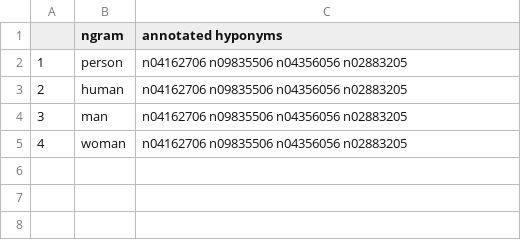
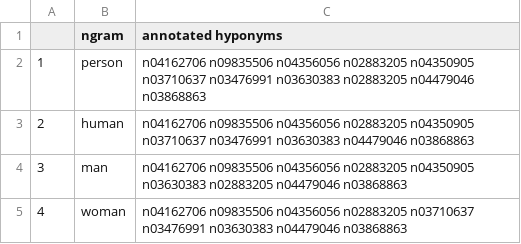
Before and after one commit to vitrivr/cineast, a CSV file: src/resources/vgg16_mappings.csv, drawn as a sheet.

Commit message:
Updated vgg16_mappings

```diff
--- a/src/resources/vgg16_mappings.csv
+++ b/src/resources/vgg16_mappings.csv
@@ -1,5 +1,5 @@
 ,ngram,annotated hyponyms
-1,person,n04162706 n09835506 n04356056 n02883205
-2,human,n04162706 n09835506 n04356056 n02883205
-3,man,n04162706 n09835506 n04356056 n02883205
-4,woman,n04162706 n09835506 n04356056 n02883205
+1,person,n04162706 n09835506 n04356056 n02883205 n04350905 n03710637 n03476991 n03630383 n02883205 n04479046 n03868863
+2,human,n04162706 n09835506 n04356056 n02883205 n04350905 n03710637 n03476991 n03630383 n04479046 n03868863
+3,man,n04162706 n09835506 n04356056 n02883205 n04350905 n03630383 n02883205 n04479046 n03868863
+4,woman,n04162706 n09835506 n04356056 n02883205 n03710637 n03476991 n03630383 n04479046 n03868863
```
